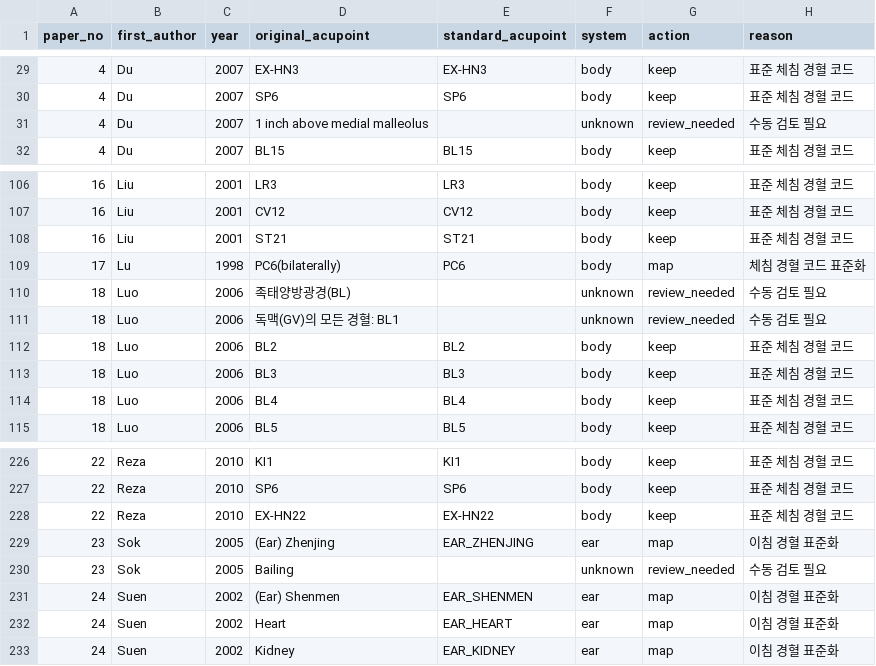
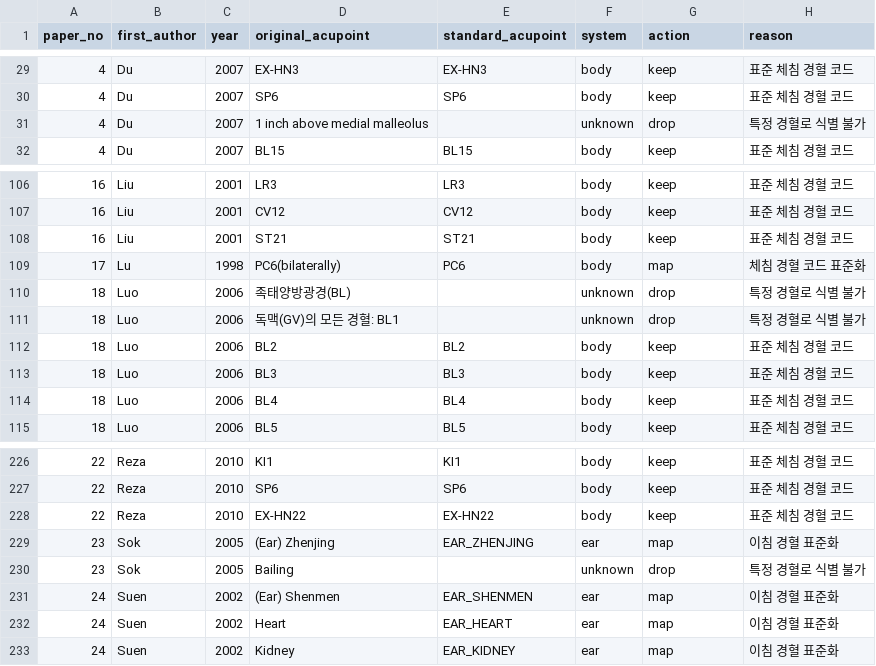
Before and after one commit to 3recon/insomnia-acupoints-network-data-analyze, a CSV file: data/2012_mapping_log.csv, drawn as a sheet; only a part is shown, gaps mark what is left out.

```diff
--- a/data/2012_mapping_log.csv
+++ b/data/2012_mapping_log.csv
@@ -30,3 +30,3 @@
 4,Du,2007,SP6,SP6,body,keep,표준 체침 경혈 코드
-4,Du,2007,1 inch above medial malleolus,,unknown,review_needed,수동 검토 필요
+4,Du,2007,1 inch above medial malleolus,,unknown,drop,특정 경혈로 식별 불가
 4,Du,2007,BL15,BL15,body,keep,표준 체침 경혈 코드
@@ -109,4 +109,4 @@
 17,Lu,1998,PC6(bilaterally),PC6,body,map,체침 경혈 코드 표준화
-18,Luo,2006,족태양방광경(BL),,unknown,review_needed,수동 검토 필요
-18,Luo,2006,독맥(GV)의 모든 경혈: BL1,,unknown,review_needed,수동 검토 필요
+18,Luo,2006,족태양방광경(BL),,unknown,drop,특정 경혈로 식별 불가
+18,Luo,2006,독맥(GV)의 모든 경혈: BL1,,unknown,drop,특정 경혈로 식별 불가
 18,Luo,2006,BL2,BL2,body,keep,표준 체침 경혈 코드
@@ -229,3 +229,3 @@
 23,Sok,2005,(Ear) Zhenjing,EAR_ZHENJING,ear,map,이침 경혈 표준화
-23,Sok,2005,Bailing,,unknown,review_needed,수동 검토 필요
+23,Sok,2005,Bailing,,unknown,drop,특정 경혈로 식별 불가
 24,Suen,2002,(Ear) Shenmen,EAR_SHENMEN,ear,map,이침 경혈 표준화
```
Also changed, not shown: 3 other files.
